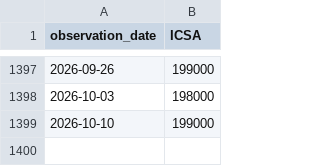
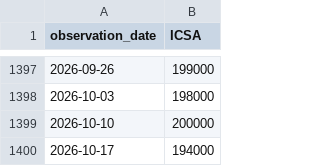
Before and after one commit to alphagenhq/alphagen, a CSV file: fred/ICSA.csv, drawn as a sheet; only a part is shown, gaps mark what is left out.

Commit message:
AlphaGen FRED cache 2026-10-22T12:51Z

```diff
--- a/fred/ICSA.csv
+++ b/fred/ICSA.csv
@@ -1398,2 +1398,3 @@ observation_date,ICSA
 2026-10-03,198000
-2026-10-10,199000
+2026-10-10,200000
+2026-10-17,194000
```
Also changed, not shown: fred/DFEDTARL.csv, fred/DFEDTARU.csv, 1 other file.
